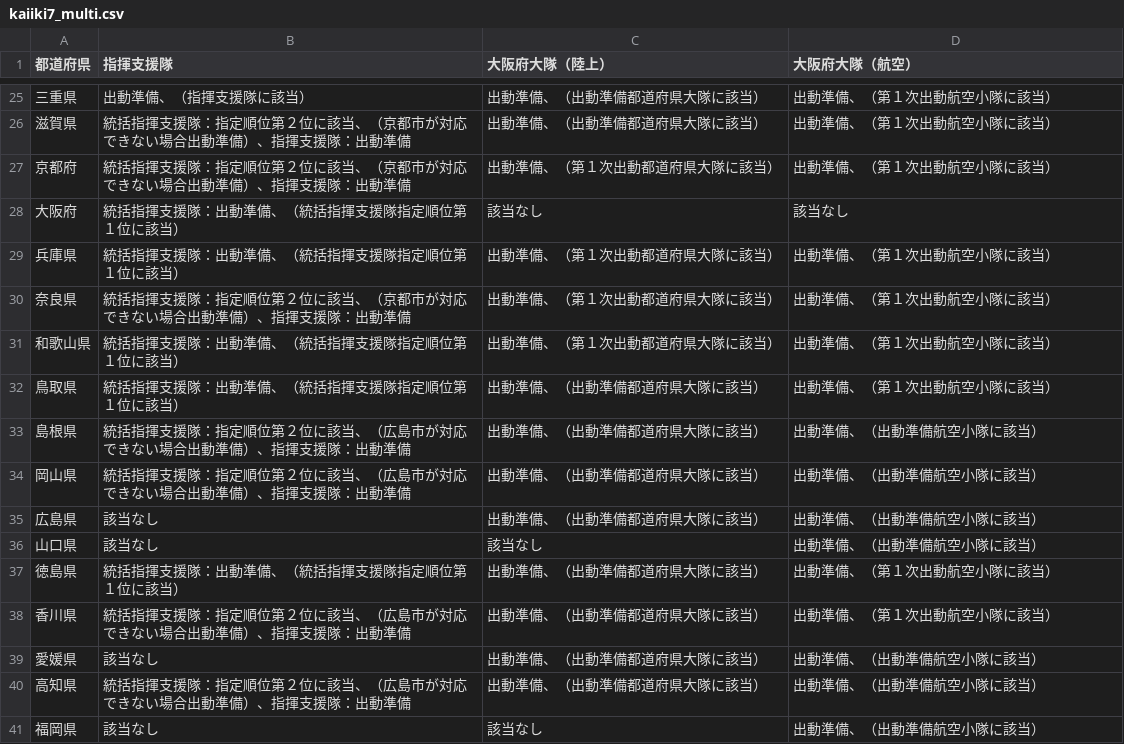
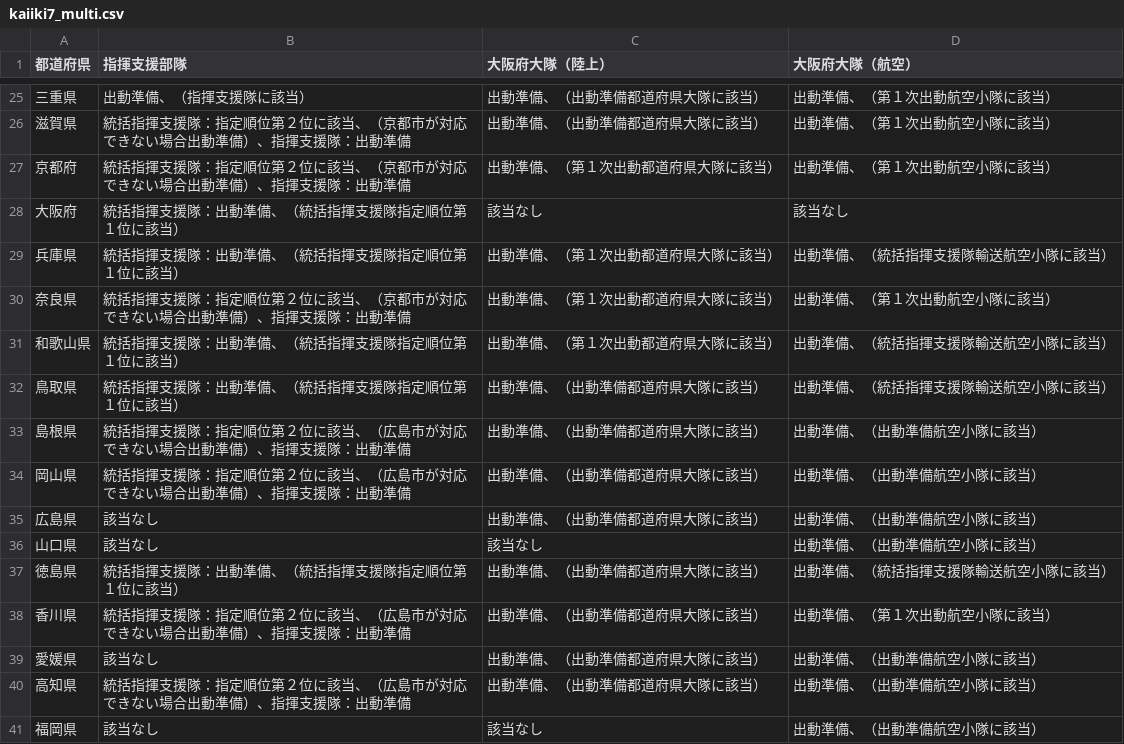
Before and after one commit to tadakazu1972/FireEmergencyiOS, a CSV file: FireEmergency/kaiiki7_multi.csv, drawn as a sheet; only a part is shown, gaps mark what is left out; the diff names each change by its address in the sheet, - before the commit and + after, or states it on an @@ line.

Commit message:
fix riku kaiiki

```diff
--- a/FireEmergency/kaiiki7_multi.csv
+++ b/FireEmergency/kaiiki7_multi.csv
-B1: 指揮支援隊
+B1: 指揮支援部隊
-D29 (大阪府大隊（航空）): 出動準備、（第１次出動航空小隊に該当）
+D29 (大阪府大隊（航空）): 出動準備、（統括指揮支援隊輸送航空小隊に該当）
-D31:D32 (大阪府大隊（航空）): 出動準備、（第１次出動航空小隊に該当）
+D31:D32 (大阪府大隊（航空）): 出動準備、（統括指揮支援隊輸送航空小隊に該当）
-D37 (大阪府大隊（航空）): 出動準備、（第１次出動航空小隊に該当）
+D37 (大阪府大隊（航空）): 出動準備、（統括指揮支援隊輸送航空小隊に該当）
```
Also changed, not shown: FireEmergency/kaiiki6strong_multi.csv, FireEmergency/kaiiki6weak_multi.csv, 16 other files.
